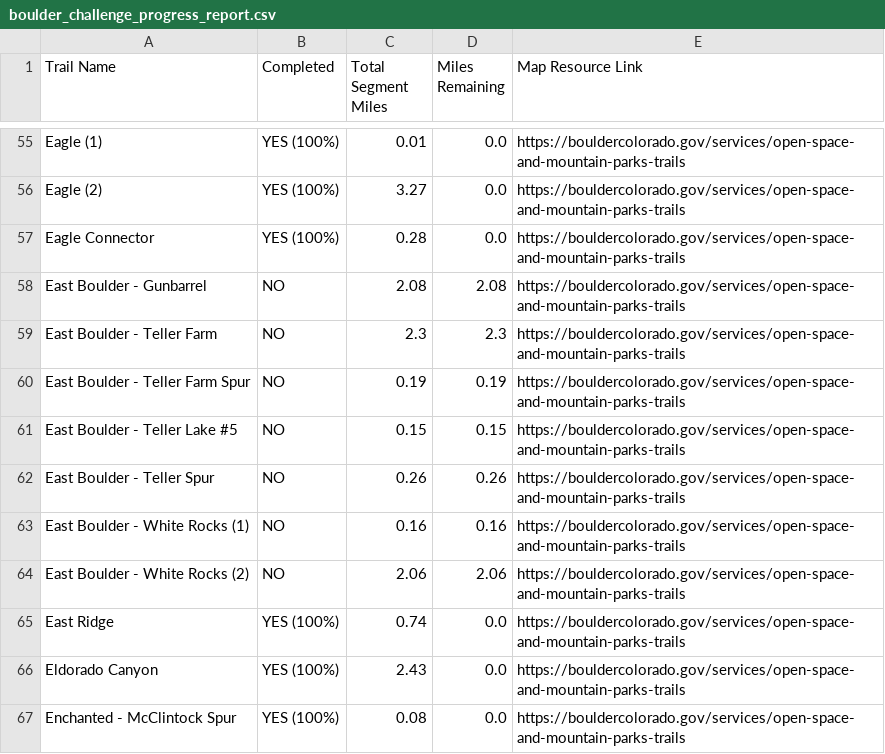
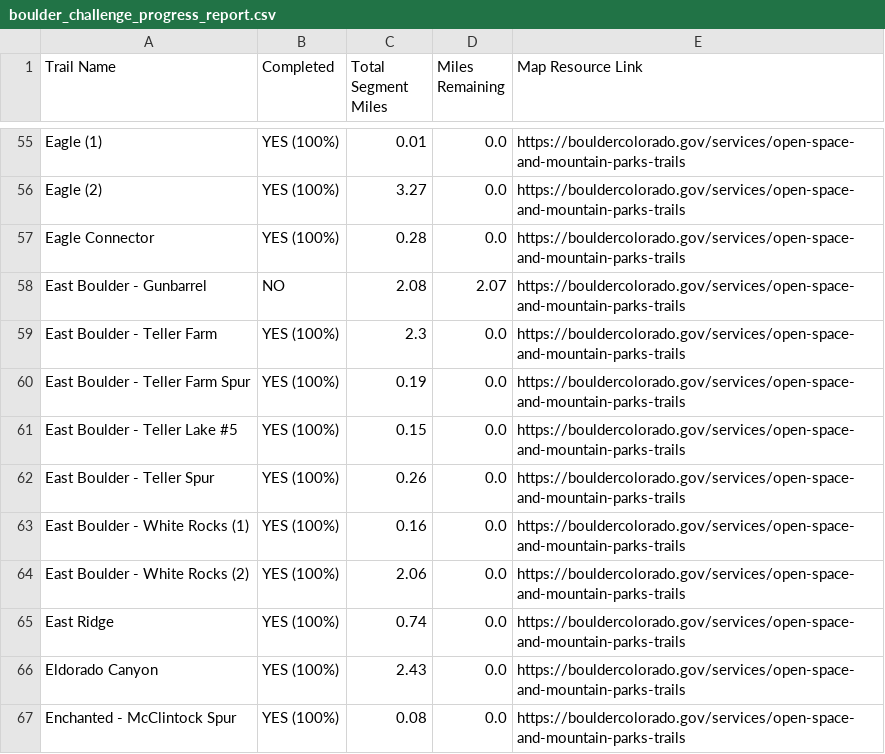
Before and after one commit to jchapell/trail-map, a CSV file: docs/boulder_challenge_progress_report.csv, drawn as a sheet; only a part is shown, gaps mark what is left out.

```diff
--- a/docs/boulder_challenge_progress_report.csv
+++ b/docs/boulder_challenge_progress_report.csv
@@ -57,9 +57,9 @@ Eagle (2),YES (100%),3.27,0.0,https://bouldercolorado.gov/services/open-space-an
 Eagle Connector,YES (100%),0.28,0.0,https://bouldercolorado.gov/services/open-space-and-mountain-parks-trails
-East Boulder - Gunbarrel,NO,2.08,2.08,https://bouldercolorado.gov/services/open-space-and-mountain-parks-trails
-East Boulder - Teller Farm,NO,2.3,2.3,https://bouldercolorado.gov/services/open-space-and-mountain-parks-trails
-East Boulder - Teller Farm Spur,NO,0.19,0.19,https://bouldercolorado.gov/services/open-space-and-mountain-parks-trails
-East Boulder - Teller Lake #5,NO,0.15,0.15,https://bouldercolorado.gov/services/open-space-and-mountain-parks-trails
-East Boulder - Teller Spur,NO,0.26,0.26,https://bouldercolorado.gov/services/open-space-and-mountain-parks-trails
-East Boulder - White Rocks (1),NO,0.16,0.16,https://bouldercolorado.gov/services/open-space-and-mountain-parks-trails
-East Boulder - White Rocks (2),NO,2.06,2.06,https://bouldercolorado.gov/services/open-space-and-mountain-parks-trails
+East Boulder - Gunbarrel,NO,2.08,2.07,https://bouldercolorado.gov/services/open-space-and-mountain-parks-trails
+East Boulder - Teller Farm,YES (100%),2.3,0.0,https://bouldercolorado.gov/services/open-space-and-mountain-parks-trails
+East Boulder - Teller Farm Spur,YES (100%),0.19,0.0,https://bouldercolorado.gov/services/open-space-and-mountain-parks-trails
+East Boulder - Teller Lake #5,YES (100%),0.15,0.0,https://bouldercolorado.gov/services/open-space-and-mountain-parks-trails
+East Boulder - Teller Spur,YES (100%),0.26,0.0,https://bouldercolorado.gov/services/open-space-and-mountain-parks-trails
+East Boulder - White Rocks (1),YES (100%),0.16,0.0,https://bouldercolorado.gov/services/open-space-and-mountain-parks-trails
+East Boulder - White Rocks (2),YES (100%),2.06,0.0,https://bouldercolorado.gov/services/open-space-and-mountain-parks-trails
 East Ridge,YES (100%),0.74,0.0,https://bouldercolorado.gov/services/open-space-and-mountain-parks-trails
```
Also changed, not shown: 2 other files.
